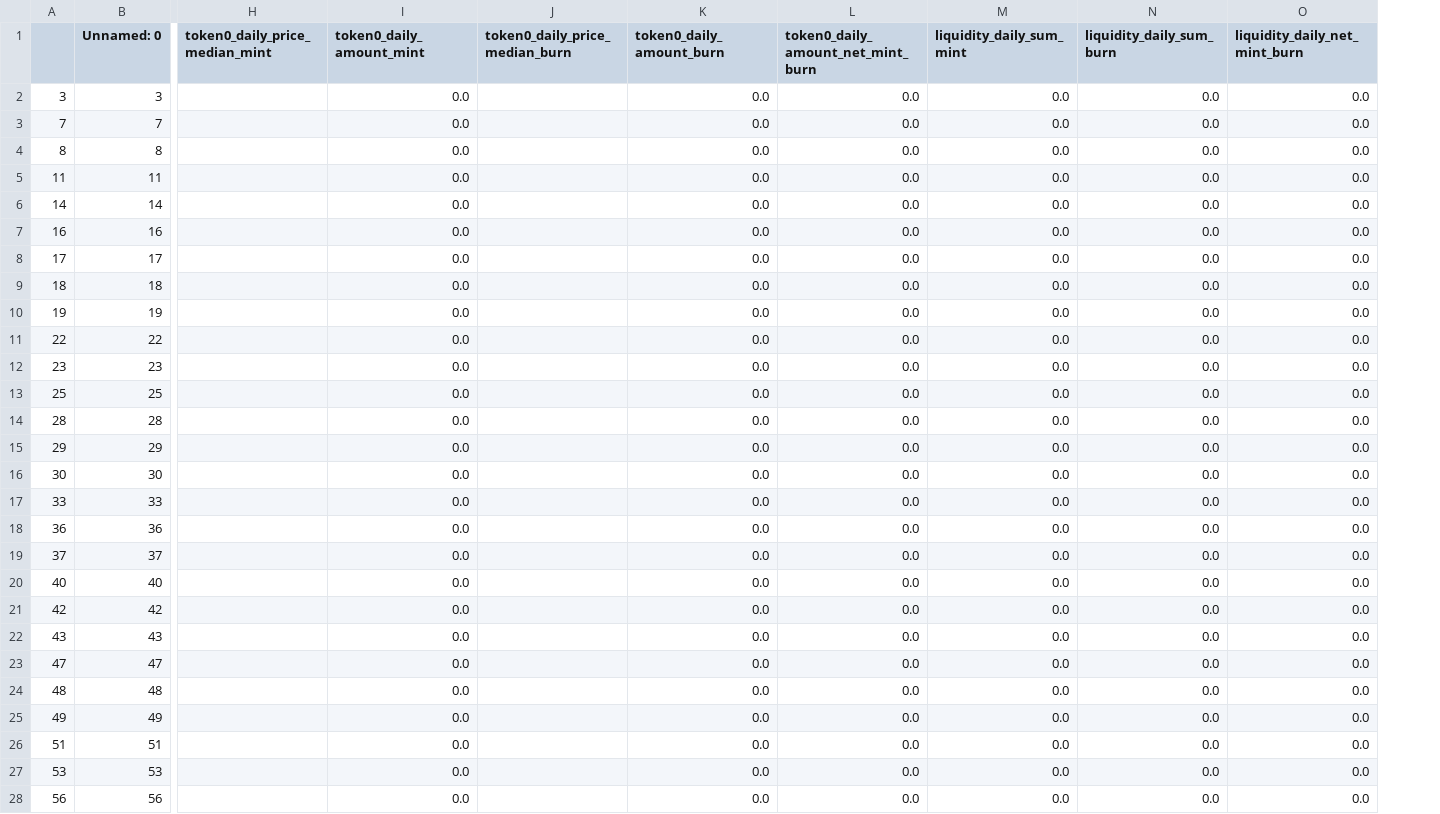
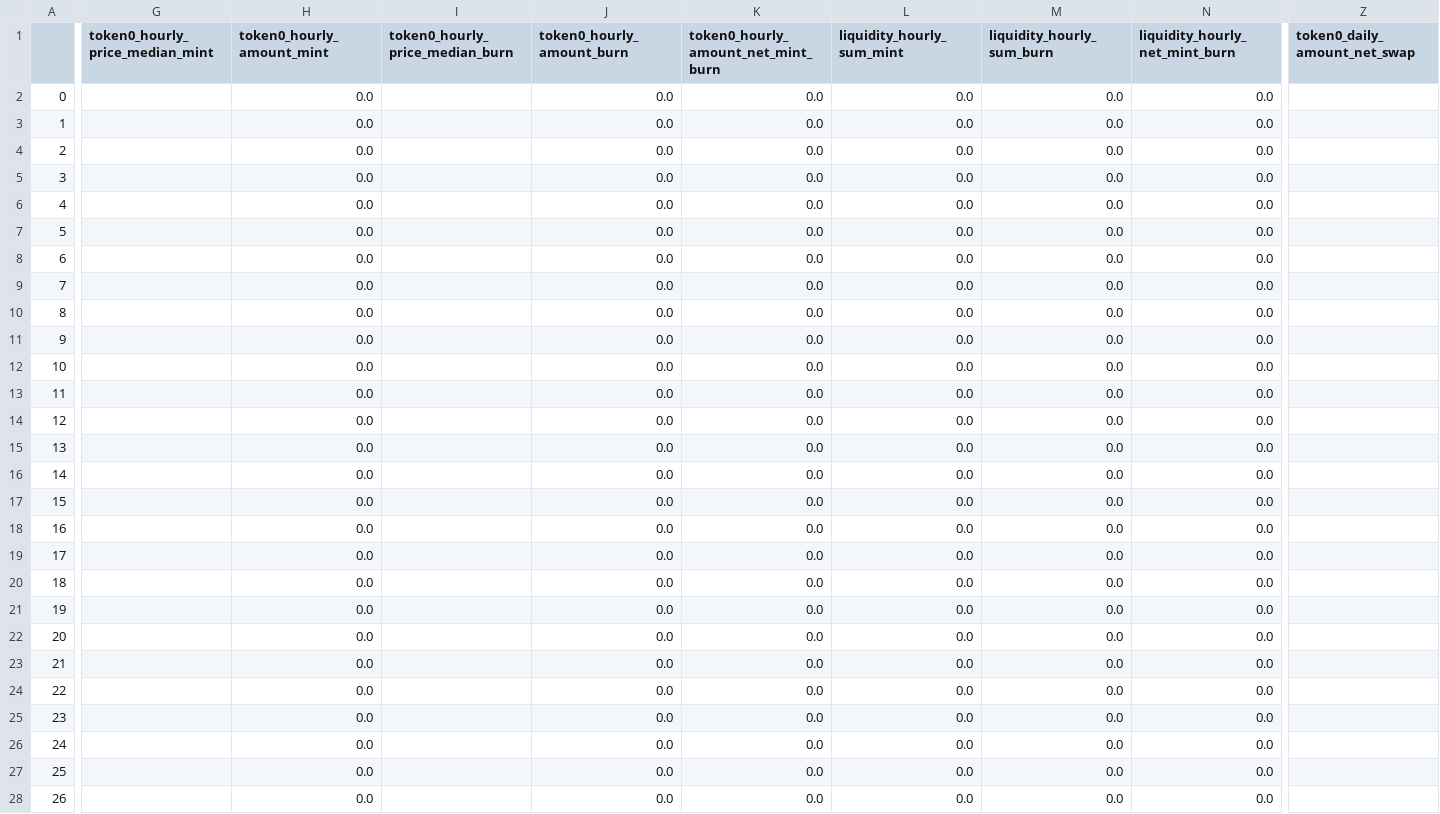
Before and after one commit to rkevinchao/blockchain-data-analysis, a CSV file: df_agg_hourly_STRK_USDC.csv, drawn as a sheet; only a part is shown, gaps mark what is left out; removed rows and columns are numbered as before the commit, all else as after; the diff covers the shown part only; the diff names each change by its address in the sheet, - before the commit and + after, or states it on an @@ line.

```diff
--- a/df_agg_hourly_STRK_USDC.csv
+++ b/df_agg_hourly_STRK_USDC.csv
-column B (Unnamed: 0), rows 2-28: 3 | 7 | 8 | 11 | 14 | 16 | 17 | 18 | 19 | 22 | 23 | 25 | 28 | 29 | 30 | 33 | 36 | 37 | 40 | 42 | 43 | 47 | 48 | 49 | 51 | 53 | 56
+column Z (token0_daily_amount_net_swap), empty
-G1: token0_daily_price_median_mint
+G1: token0_hourly_price_median_mint
-H1: token0_daily_amount_mint
+H1: token0_hourly_amount_mint
-I1: token0_daily_price_median_burn
+I1: token0_hourly_price_median_burn
-J1: token0_daily_amount_burn
+J1: token0_hourly_amount_burn
-K1: token0_daily_amount_net_mint_burn
+K1: token0_hourly_amount_net_mint_burn
-L1: liquidity_daily_sum_mint
+L1: liquidity_hourly_sum_mint
-M1: liquidity_daily_sum_burn
+M1: liquidity_hourly_sum_burn
-N1: liquidity_daily_net_mint_burn
+N1: liquidity_hourly_net_mint_burn
-A2: 3
+A2: 0
-A3: 7
+A3: 1
-A4: 8
+A4: 2
-A5: 11
+A5: 3
-A6: 14
+A6: 4
-A7: 16
+A7: 5
-A8: 17
+A8: 6
-A9: 18
+A9: 7
-A10: 19
+A10: 8
-A11: 22
+A11: 9
-A12: 23
+A12: 10
-A13: 25
+A13: 11
-A14: 28
+A14: 12
-A15: 29
+A15: 13
-A16: 30
+A16: 14
-A17: 33
+A17: 15
-A18: 36
+A18: 16
-A19: 37
+A19: 17
-A20: 40
+A20: 18
-A21: 42
+A21: 19
-A22: 43
+A22: 20
-A23: 47
+A23: 21
-A24: 48
+A24: 22
-A25: 49
+A25: 23
-A26: 51
+A26: 24
-A27: 53
+A27: 25
-A28: 56
+A28: 26
```
Also changed, not shown: 136 edited cells elsewhere in this file, df_agg_daily_ETH_USDC.csv, df_agg_daily_USDC_USDT.csv, 6 other files.
